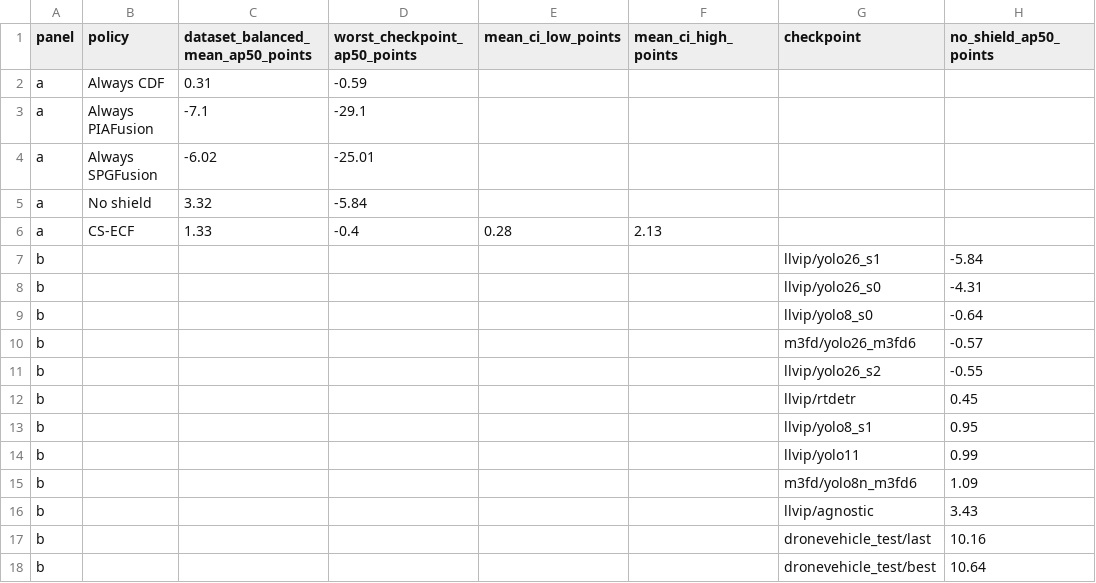
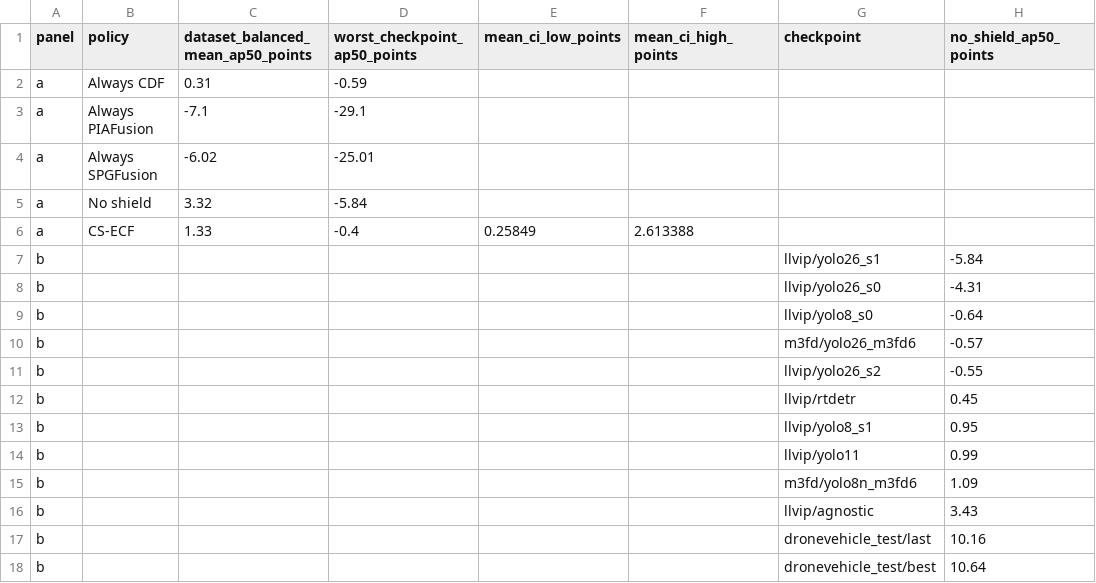
Before and after one commit to lessThanbetter/ssgf, a CSV file: paper/CS_ECF_IPT_Submission/source_data/figure3_source.csv, drawn as a sheet; only a part is shown; the diff names each change by its address in the sheet, - before the commit and + after, or states it on an @@ line.

```diff
--- a/paper/CS_ECF_IPT_Submission/source_data/figure3_source.csv
+++ b/paper/CS_ECF_IPT_Submission/source_data/figure3_source.csv
-E6 (mean_ci_low_points): 0.28
+E6 (mean_ci_low_points): 0.25849
-F6 (mean_ci_high_points): 2.13
+F6 (mean_ci_high_points): 2.613388
```
Also changed, not shown: paper/figures_cs_ecf_ipt/figure3_source.csv, 41 other files.
